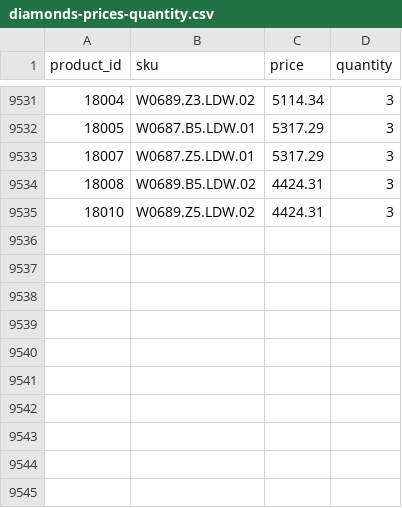
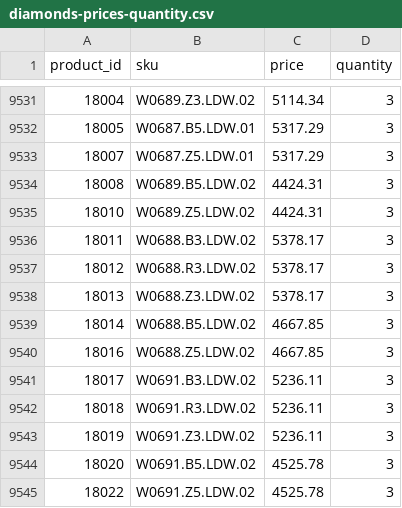
Before and after one commit to G-LOVRIN/BestDiamonds-CSV, a CSV file: diamonds-prices-quantity.csv, drawn as a sheet; only a part is shown, gaps mark what is left out.

```diff
--- a/diamonds-prices-quantity.csv
+++ b/diamonds-prices-quantity.csv
@@ -9535 +9535,11 @@ product_id,sku,price,quantity
 18010,W0689.Z5.LDW.02,4424.31,3
+18011,W0688.B3.LDW.02,5378.17,3
+18012,W0688.R3.LDW.02,5378.17,3
+18013,W0688.Z3.LDW.02,5378.17,3
+18014,W0688.B5.LDW.02,4667.85,3
+18016,W0688.Z5.LDW.02,4667.85,3
+18017,W0691.B3.LDW.02,5236.11,3
+18018,W0691.R3.LDW.02,5236.11,3
+18019,W0691.Z3.LDW.02,5236.11,3
+18020,W0691.B5.LDW.02,4525.78,3
+18022,W0691.Z5.LDW.02,4525.78,3
```
